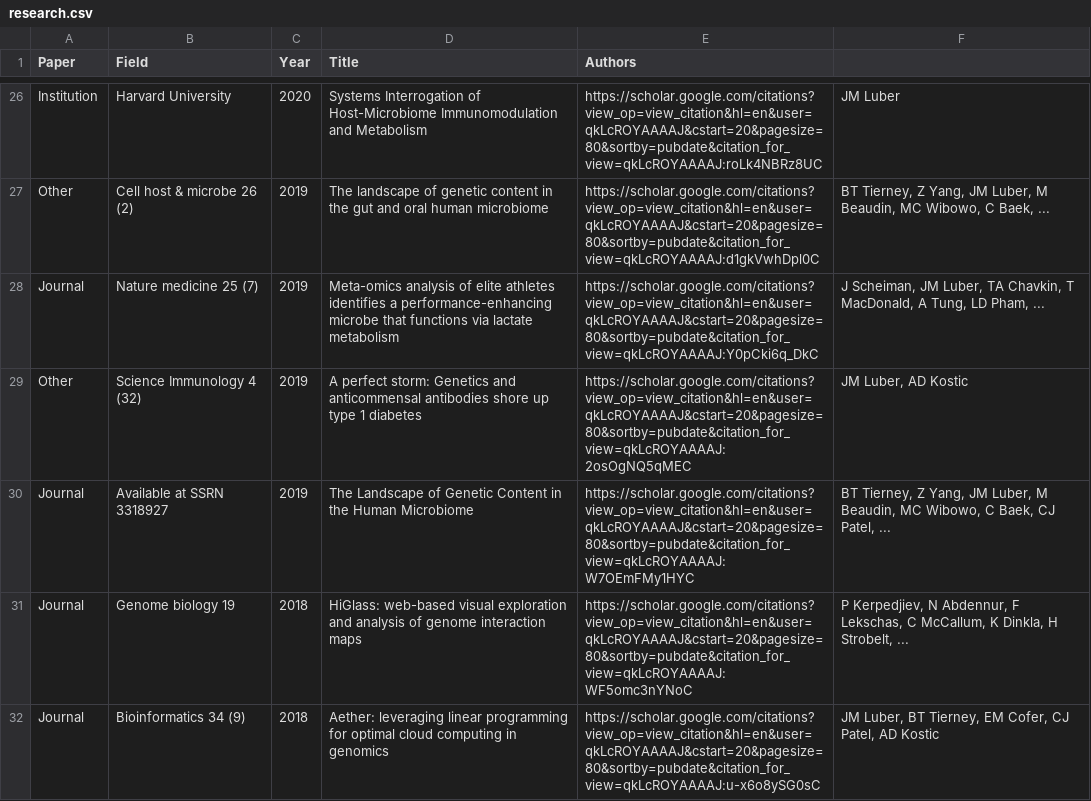
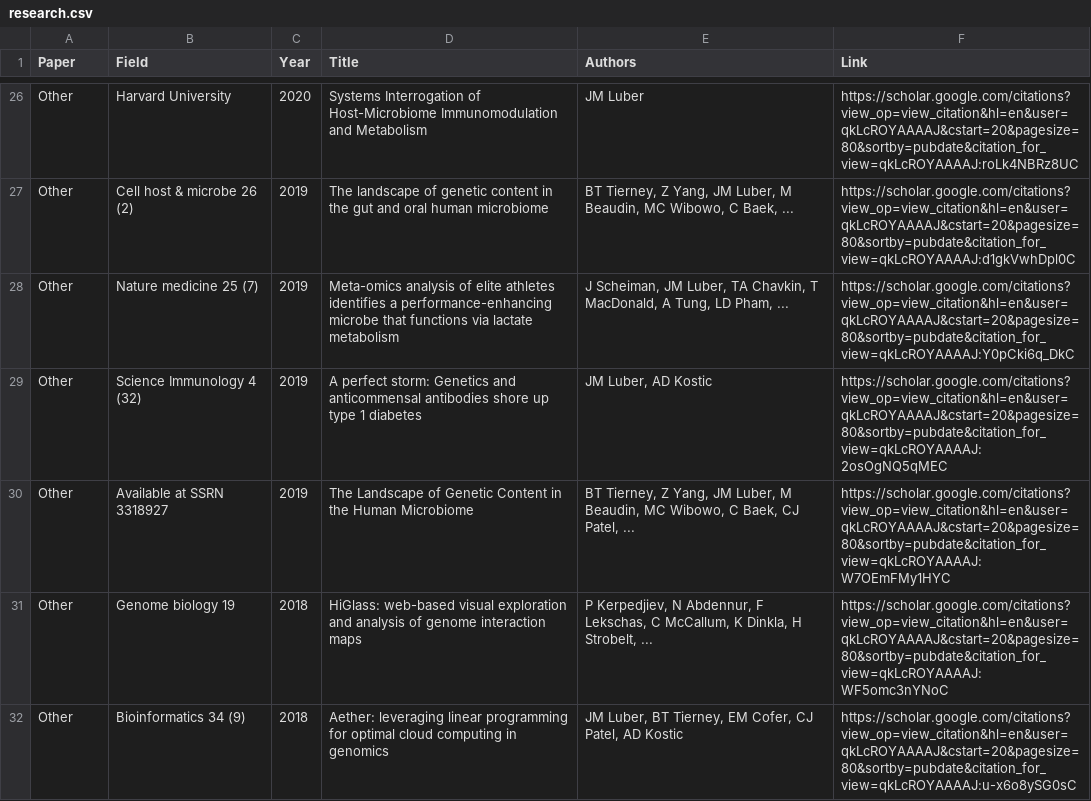
Before and after one commit to PriyaSKulkarni/Automate-the-csv-file, a CSV file: research.csv, drawn as a sheet; only a part is shown, gaps mark what is left out; the diff covers the shown part only; the diff names each change by its address in the sheet, - before the commit and + after, or states it on an @@ line.

```diff
--- a/research.csv
+++ b/research.csv
-F1: (empty)
+F1: Link
-A26 (Paper): Institution
+A26 (Paper): Other
-E26 (Authors): https://scholar.google.com/citations?view_op=view_citation&hl=en&user=qkLcROYAAAAJ&cstart=20&pagesize=80&sortby=pubdate&citation_for_view=qkLcROYAAAAJ:roLk4NBRz8UC
+E26 (Authors): JM Luber
-F26 (Link): JM Luber
+F26 (Link): https://scholar.google.com/citations?view_op=view_citation&hl=en&user=qkLcROYAAAAJ&cstart=20&pagesize=80&sortby=pubdate&citation_for_view=qkLcROYAAAAJ:roLk4NBRz8UC
-E27 (Authors): https://scholar.google.com/citations?view_op=view_citation&hl=en&user=qkLcROYAAAAJ&cstart=20&pagesize=80&sortby=pubdate&citation_for_view=qkLcROYAAAAJ:d1gkVwhDpl0C
+E27 (Authors): BT Tierney, Z Yang, JM Luber, M Beaudin, MC Wibowo, C Baek, ...
-F27 (Link): BT Tierney, Z Yang, JM Luber, M Beaudin, MC Wibowo, C Baek, ...
+F27 (Link): https://scholar.google.com/citations?view_op=view_citation&hl=en&user=qkLcROYAAAAJ&cstart=20&pagesize=80&sortby=pubdate&citation_for_view=qkLcROYAAAAJ:d1gkVwhDpl0C
-A28 (Paper): Journal
+A28 (Paper): Other
-E28 (Authors): https://scholar.google.com/citations?view_op=view_citation&hl=en&user=qkLcROYAAAAJ&cstart=20&pagesize=80&sortby=pubdate&citation_for_view=qkLcROYAAAAJ:Y0pCki6q_DkC
+E28 (Authors): J Scheiman, JM Luber, TA Chavkin, T MacDonald, A Tung, LD Pham, ...
-F28 (Link): J Scheiman, JM Luber, TA Chavkin, T MacDonald, A Tung, LD Pham, ...
+F28 (Link): https://scholar.google.com/citations?view_op=view_citation&hl=en&user=qkLcROYAAAAJ&cstart=20&pagesize=80&sortby=pubdate&citation_for_view=qkLcROYAAAAJ:Y0pCki6q_DkC
-E29 (Authors): https://scholar.google.com/citations?view_op=view_citation&hl=en&user=qkLcROYAAAAJ&cstart=20&pagesize=80&sortby=pubdate&citation_for_view=qkLcROYAAAAJ:2osOgNQ5qMEC
+E29 (Authors): JM Luber, AD Kostic
-F29 (Link): JM Luber, AD Kostic
+F29 (Link): https://scholar.google.com/citations?view_op=view_citation&hl=en&user=qkLcROYAAAAJ&cstart=20&pagesize=80&sortby=pubdate&citation_for_view=qkLcROYAAAAJ:2osOgNQ5qMEC
-A30:A32 (Paper): Journal
+A30:A32 (Paper): Other
-E30 (Authors): https://scholar.google.com/citations?view_op=view_citation&hl=en&user=qkLcROYAAAAJ&cstart=20&pagesize=80&sortby=pubdate&citation_for_view=qkLcROYAAAAJ:W7OEmFMy1HYC
+E30 (Authors): BT Tierney, Z Yang, JM Luber, M Beaudin, MC Wibowo, C Baek, CJ Patel, ...
-F30 (Link): BT Tierney, Z Yang, JM Luber, M Beaudin, MC Wibowo, C Baek, CJ Patel, ...
+F30 (Link): https://scholar.google.com/citations?view_op=view_citation&hl=en&user=qkLcROYAAAAJ&cstart=20&pagesize=80&sortby=pubdate&citation_for_view=qkLcROYAAAAJ:W7OEmFMy1HYC
-E31 (Authors): https://scholar.google.com/citations?view_op=view_citation&hl=en&user=qkLcROYAAAAJ&cstart=20&pagesize=80&sortby=pubdate&citation_for_view=qkLcROYAAAAJ:WF5omc3nYNoC
+E31 (Authors): P Kerpedjiev, N Abdennur, F Lekschas, C McCallum, K Dinkla, H Strobelt, ...
-F31 (Link): P Kerpedjiev, N Abdennur, F Lekschas, C McCallum, K Dinkla, H Strobelt, ...
+F31 (Link): https://scholar.google.com/citations?view_op=view_citation&hl=en&user=qkLcROYAAAAJ&cstart=20&pagesize=80&sortby=pubdate&citation_for_view=qkLcROYAAAAJ:WF5omc3nYNoC
-E32 (Authors): https://scholar.google.com/citations?view_op=view_citation&hl=en&user=qkLcROYAAAAJ&cstart=20&pagesize=80&sortby=pubdate&citation_for_view=qkLcROYAAAAJ:u-x6o8ySG0sC
+E32 (Authors): JM Luber, BT Tierney, EM Cofer, CJ Patel, AD Kostic
-F32 (Link): JM Luber, BT Tierney, EM Cofer, CJ Patel, AD Kostic
+F32 (Link): https://scholar.google.com/citations?view_op=view_citation&hl=en&user=qkLcROYAAAAJ&cstart=20&pagesize=80&sortby=pubdate&citation_for_view=qkLcROYAAAAJ:u-x6o8ySG0sC
```
Also changed, not shown: 93 edited cells elsewhere in this file.
